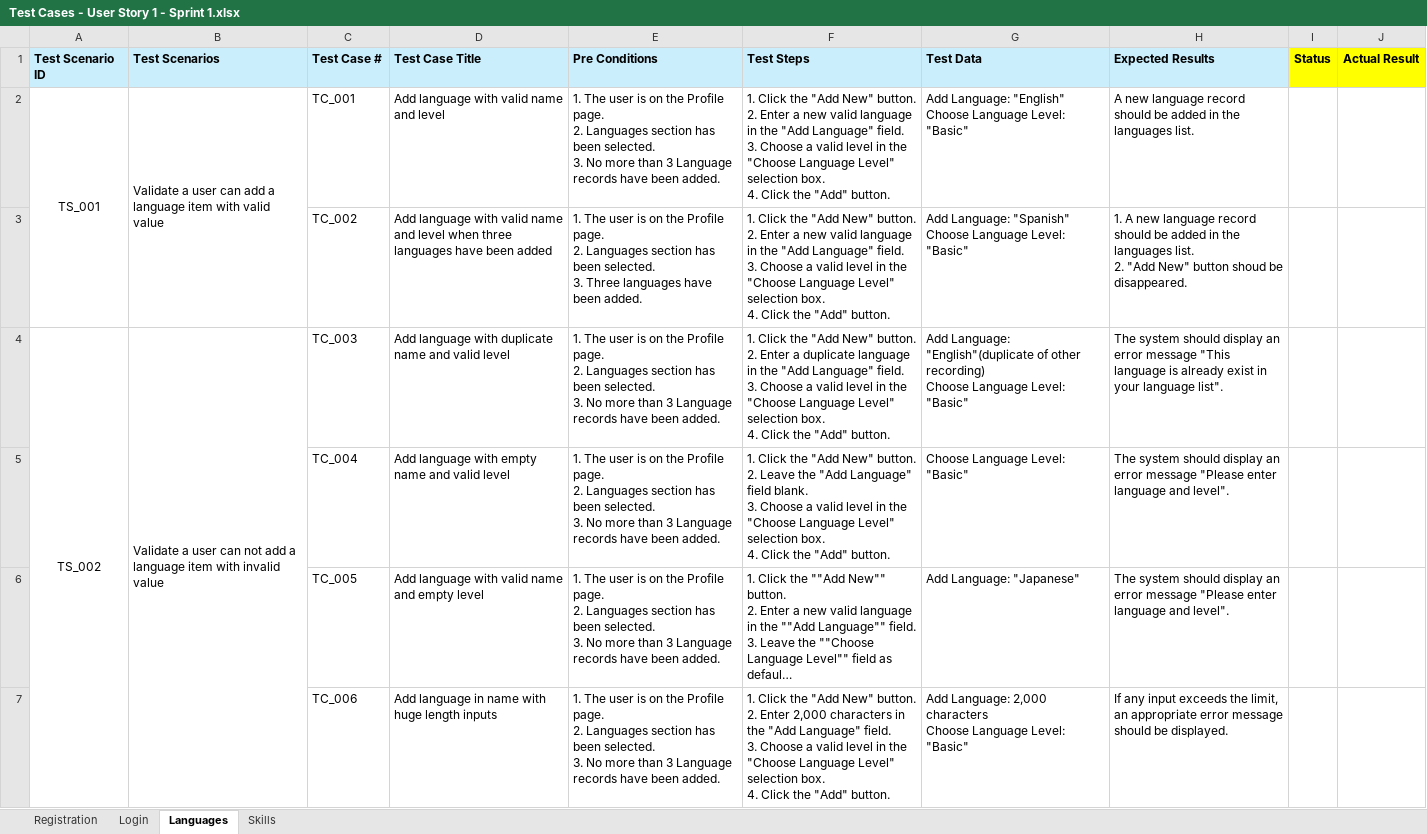
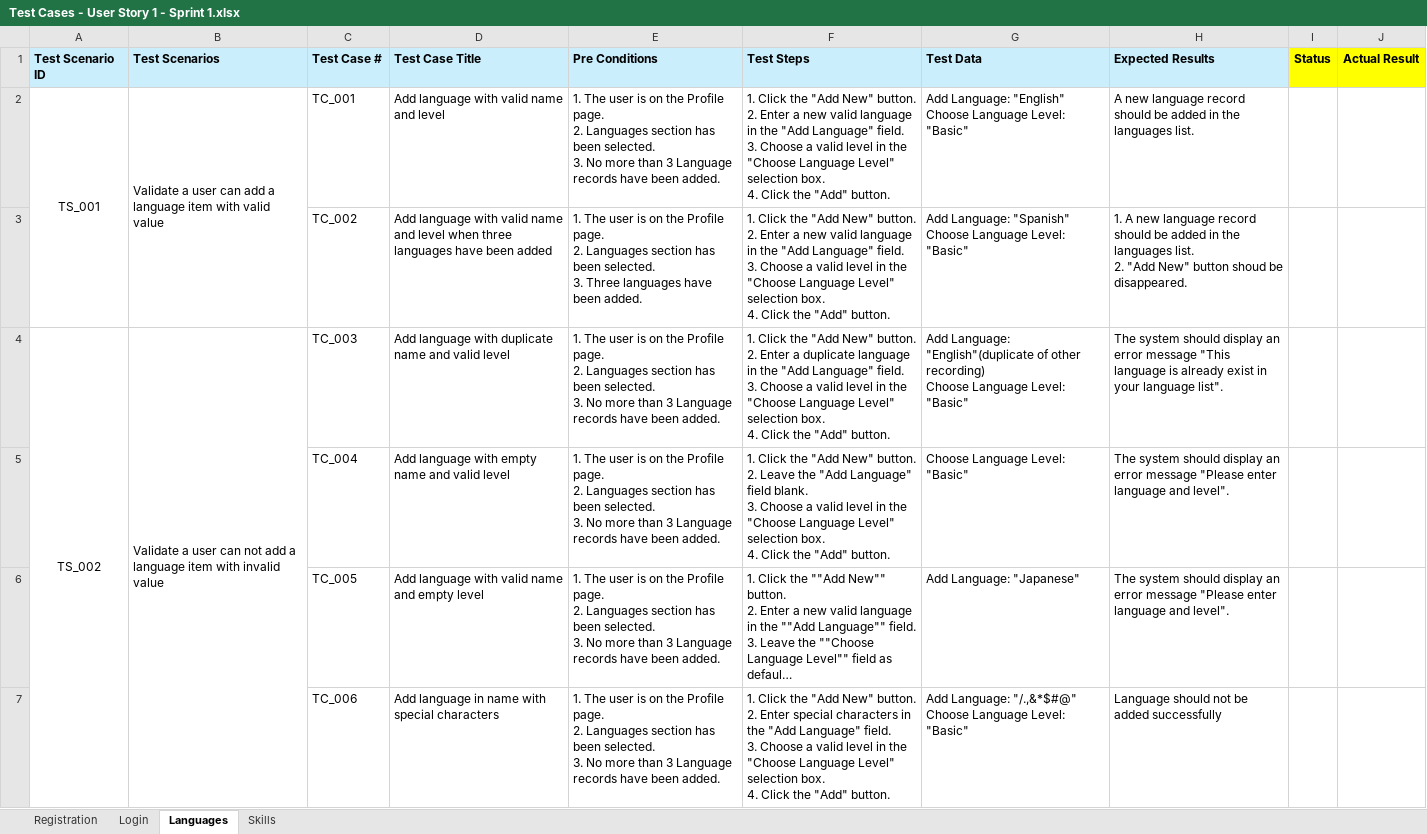
Before and after one commit to FocusOnTesting/ManualTestCasesOfMars, an Excel workbook: Test Cases - User Story 1 - Sprint 1.xlsx, sheet Languages, drawn as a sheet; only a part is shown; long unchanged cells end in …; values as stored, in another font and other column widths than the file's, no borders; removed rows and columns are numbered as before the commit, all else as after; ↵ is a line break in a cell; the diff covers the shown part only; the diff names each change by its address in the sheet, - before the commit and + after, or states it on an @@ line.

Commit message:
Add test cases of special characters in language and skill name

```diff
--- a/Test Cases - User Story 1 - Sprint 1.xlsx (sheet Languages)
+++ b/Test Cases - User Story 1 - Sprint 1.xlsx (sheet Languages)
-A4:A9 merged
+A4:A10 merged
-B4:B9 merged
+B4:B10 merged
-D7 (Test Case Title): Add language in name with huge length inputs
+D7 (Test Case Title): Add language in name with special characters
-F7 (Test Steps): …2. Enter 2,000 characters in…
+F7 (Test Steps): …2. Enter special characters in…
-G7 (Test Data): Add Language: 2,000 characters ↵ Choose Language…
+G7 (Test Data): Add Language: "/.,&*$#@" ↵ Choose Language…
-H7 (Expected Results): If any input exceeds the limit, an appropriate error message should be displayed.
+H7 (Expected Results): Language should not be added successfully
```
Also changed, not shown: 1 added row, 61 edited cells and merged cells elsewhere in this sheet, sheet Skills.
